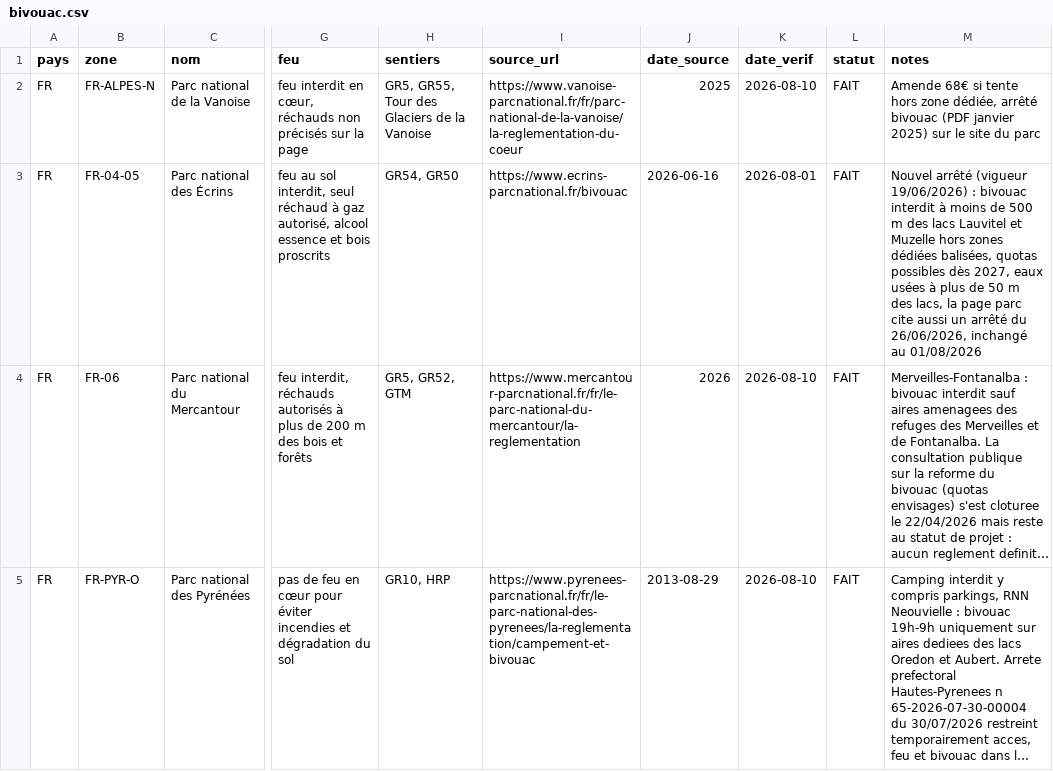
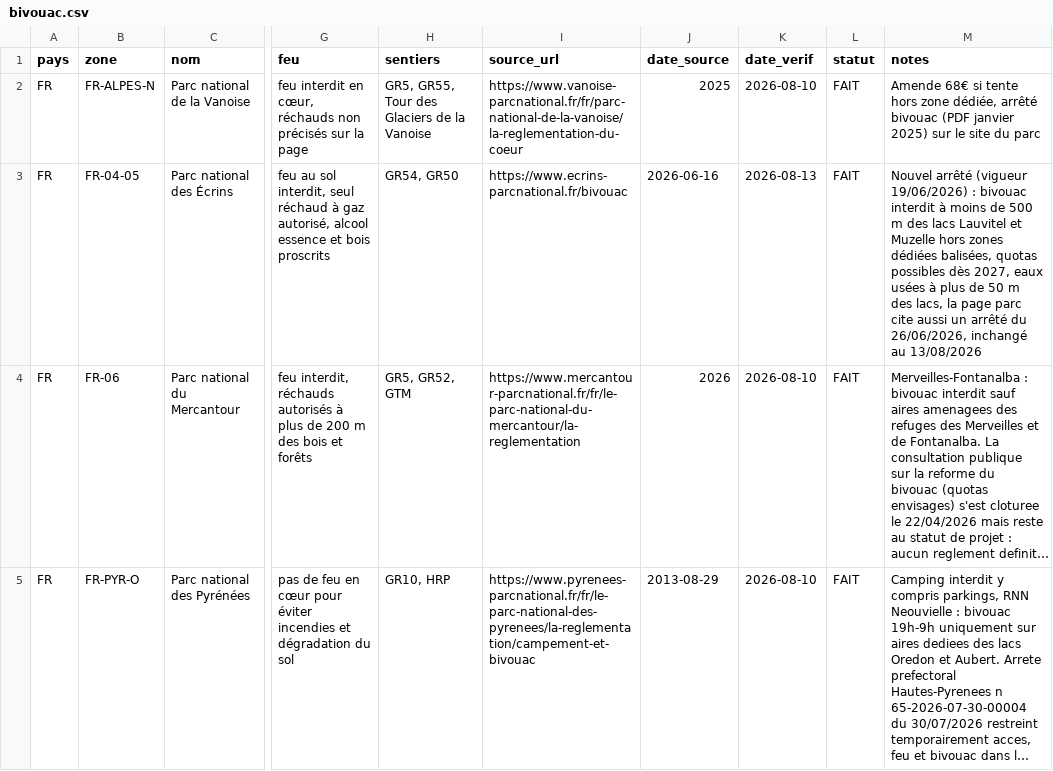
Before and after one commit to clementaes-omw/veille-sentiers-europe, a CSV file: referentiel/bivouac.csv, drawn as a sheet; only a part is shown, gaps mark what is left out; long unchanged cells end in …; the diff names each change by its address in the sheet, - before the commit and + after, or states it on an @@ line.

```diff
--- a/referentiel/bivouac.csv
+++ b/referentiel/bivouac.csv
-K3 (date_verif): 2026-08-01
+K3 (date_verif): 2026-08-13
-M3 (notes): …inchangé au 01/08/2026
+M3 (notes): …inchangé au 13/08/2026
```
Also changed, not shown: 37 other files.
